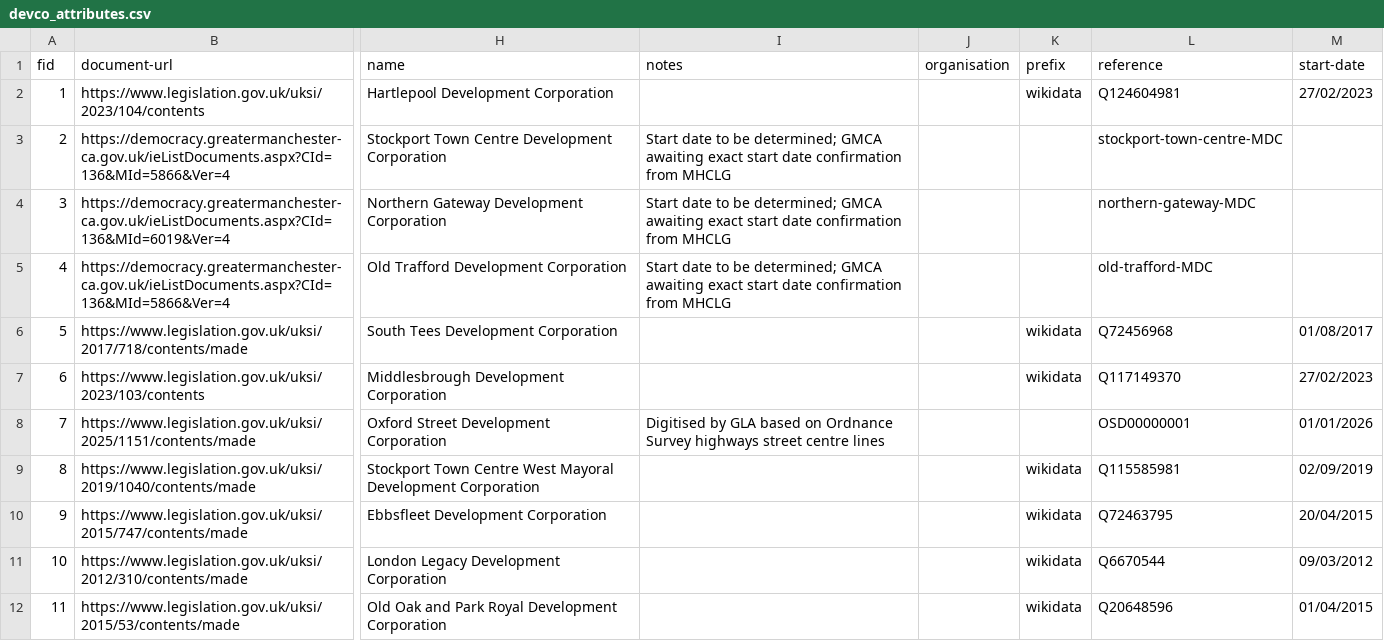
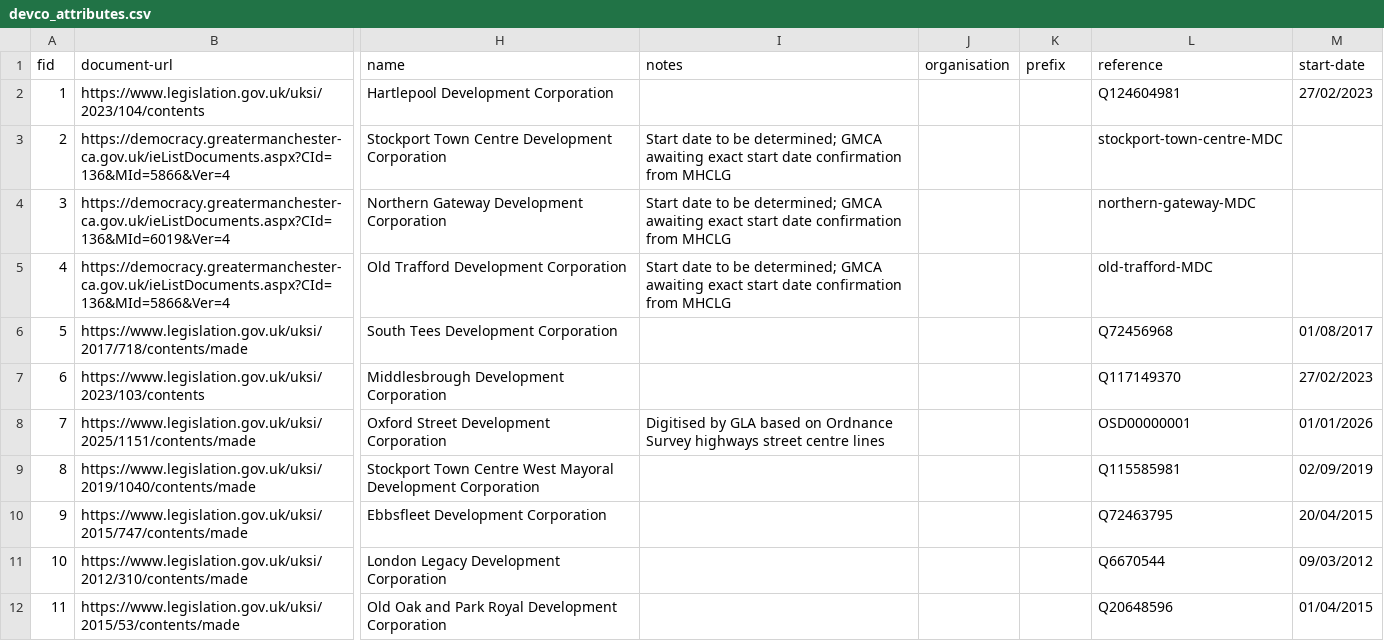
Before and after one commit to digital-land/collection-datastore, a CSV file: development-corporation-boundary/devco_attributes.csv, drawn as a sheet; only a part is shown, gaps mark what is left out; the diff names each change by its address in the sheet, - before the commit and + after, or states it on an @@ line.

Commit message:
Update devco_attributes.csv

```diff
--- a/development-corporation-boundary/devco_attributes.csv
+++ b/development-corporation-boundary/devco_attributes.csv
-K2 (prefix): wikidata
+K2 (prefix): (empty)
-K6:K7 (prefix): wikidata
+K6:K7 (prefix): (empty)
-K9:K12 (prefix): wikidata
+K9:K12 (prefix): (empty)
```
